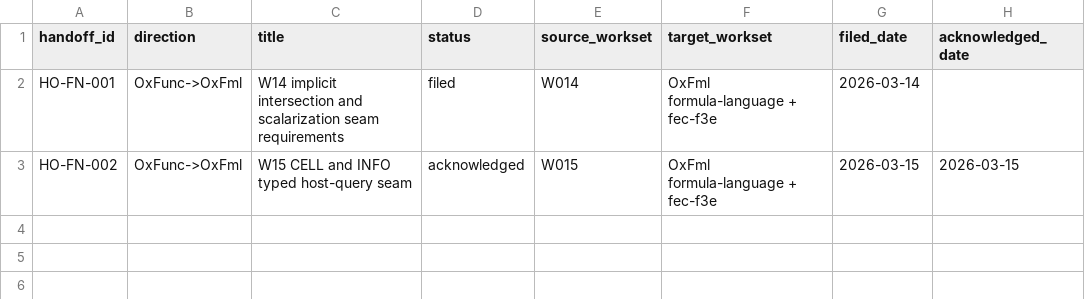
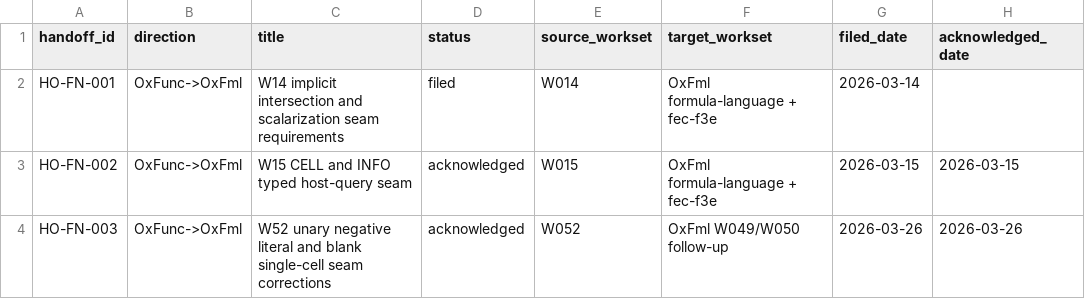
Before and after one commit to DnaCalc/OxFunc, a CSV file: docs/handoffs/HANDOFF_REGISTER.csv, drawn as a sheet.

```diff
--- a/docs/handoffs/HANDOFF_REGISTER.csv
+++ b/docs/handoffs/HANDOFF_REGISTER.csv
@@ -3 +3,2 @@ handoff_id,direction,title,status,source_workset,target_workset,filed_date,ackno
 "HO-FN-002","OxFunc->OxFml","W15 CELL and INFO typed host-query seam","acknowledged","W015","OxFml formula-language + fec-f3e","2026-03-15","2026-03-15"
+"HO-FN-003","OxFunc->OxFml","W52 unary negative literal and blank single-cell seam corrections","acknowledged","W052","OxFml W049/W050 follow-up","2026-03-26","2026-03-26"
```
Also changed, not shown: docs/function-lane/EXCEL_FUNCTION_DEFINITION_PRELIM_CONFORMANCE.csv, docs/function-lane/FUNCTION_SLICE_CORRELATION_LEDGER.csv, 53 other files.
